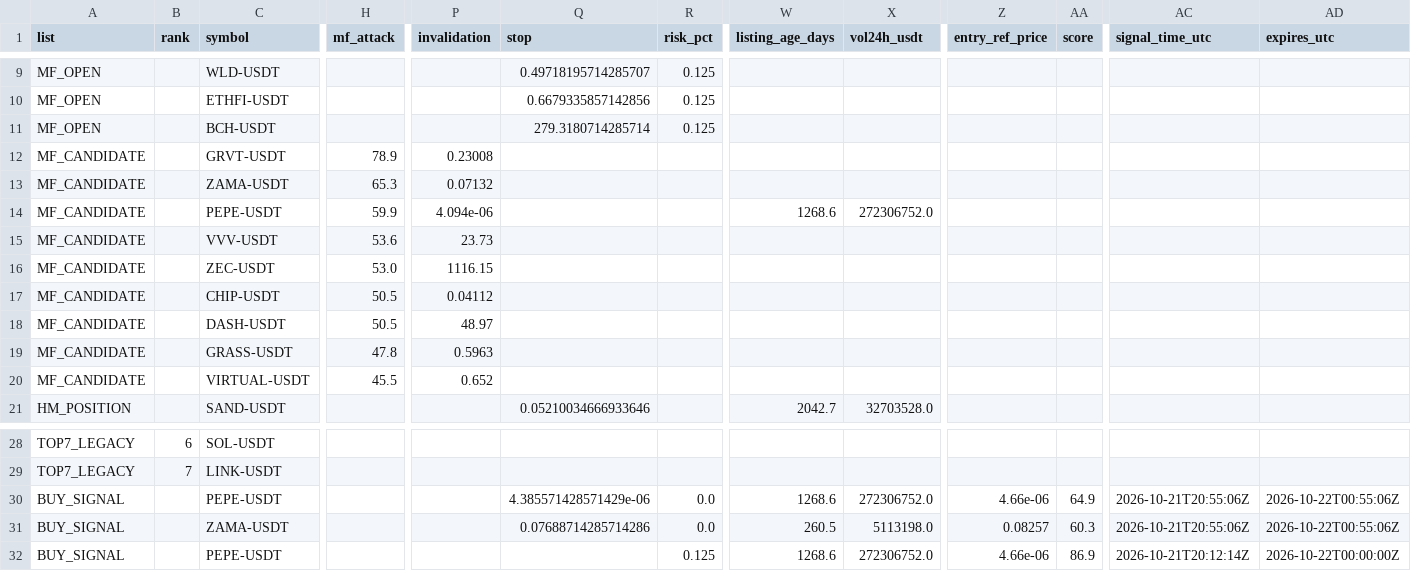
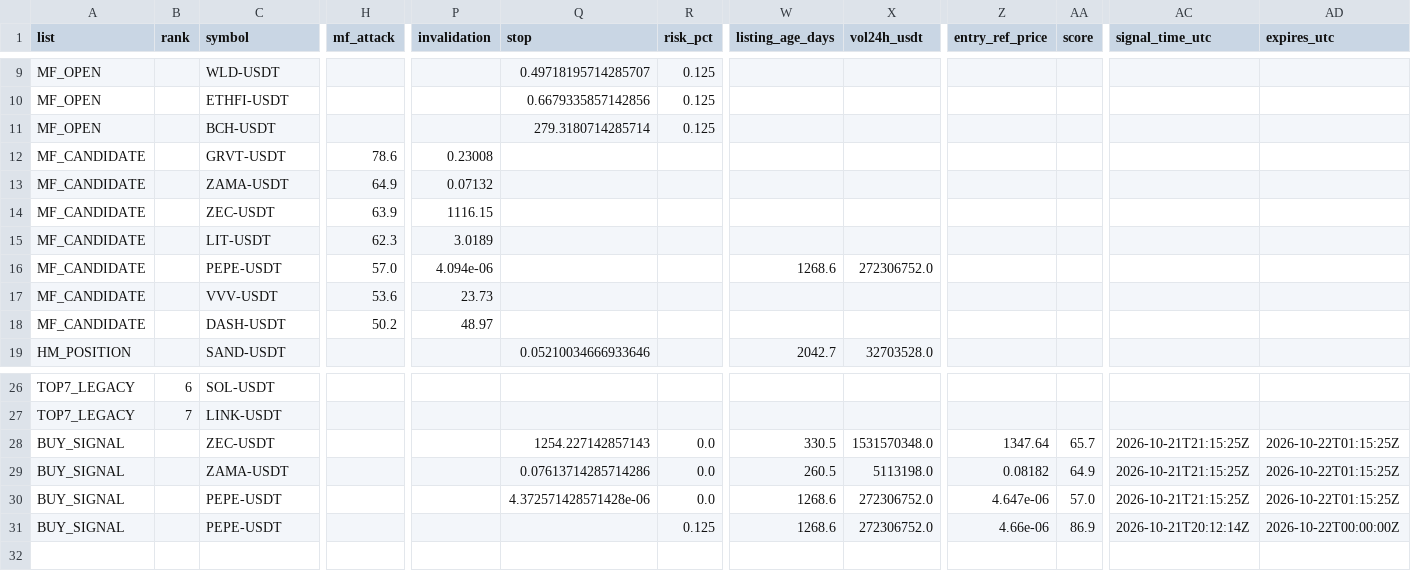
Before and after one commit to fu5202ture-beep/cqs-dashboard, a CSV file: signals.csv, drawn as a sheet; only a part is shown, gaps mark what is left out; removed rows and columns are numbered as before the commit, all else as after; rows hold the shown columns only; the diff names each change by its address in the sheet, - before the commit and + after, or states it on an @@ line.

```diff
--- a/signals.csv
+++ b/signals.csv
-H12 (mf_attack): 78.9
+H12 (mf_attack): 78.6
-H13 (mf_attack): 65.3
+H13 (mf_attack): 64.9
+row 14: MF_CANDIDATE |  | ZEC-USDT | 63.9 | 1116.15
+row 15: MF_CANDIDATE |  | LIT-USDT | 62.3 | 3.0189
-H16 (mf_attack): 59.9
+H16 (mf_attack): 57.0
-row 16: MF_CANDIDATE |  | ZEC-USDT | 53.0 | 1116.15
-row 17: MF_CANDIDATE |  | CHIP-USDT | 50.5 | 0.04112
-H18 (mf_attack): 50.5
+H18 (mf_attack): 50.2
-row 19: MF_CANDIDATE |  | GRASS-USDT | 47.8 | 0.5963
-row 20: MF_CANDIDATE |  | VIRTUAL-USDT | 45.5 | 0.652
-C28 (symbol): PEPE-USDT
+C28 (symbol): ZEC-USDT
-Q28 (stop): 4.385571428571429e-06
+Q28 (stop): 1254.227142857143
-W28 (listing_age_days): 1268.6
+W28 (listing_age_days): 330.5
-X28 (vol24h_usdt): 272306752.0
+X28 (vol24h_usdt): 1531570348.0
-Z28 (entry_ref_price): 4.66e-06
+Z28 (entry_ref_price): 1347.64
-AA28 (score): 64.9
+AA28 (score): 65.7
-AC28:AC29 (signal_time_utc): 2026-10-21T20:55:06Z
+AC28:AC29 (signal_time_utc): 2026-10-21T21:15:25Z
-AD28:AD29 (expires_utc): 2026-10-22T00:55:06Z
+AD28:AD29 (expires_utc): 2026-10-22T01:15:25Z
-Q29 (stop): 0.07688714285714286
+Q29 (stop): 0.07613714285714286
-Z29 (entry_ref_price): 0.08257
+Z29 (entry_ref_price): 0.08182
-AA29 (score): 60.3
+AA29 (score): 64.9
+row 30: BUY_SIGNAL |  | PEPE-USDT |  |  | 4.372571428571428e-06 | 0.0 | 1268.6 | 272306752.0 | 4.647e-06 | 57.0 | 2026-10-21T21:15:25Z | 2026-10-22T01:15:25Z
```
Also changed, not shown: 2 other files.
